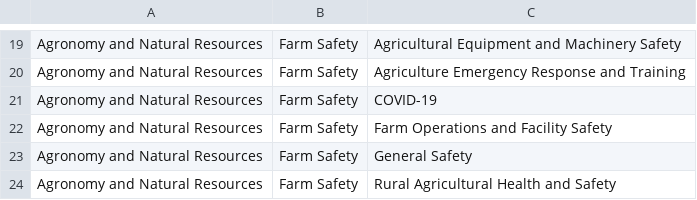
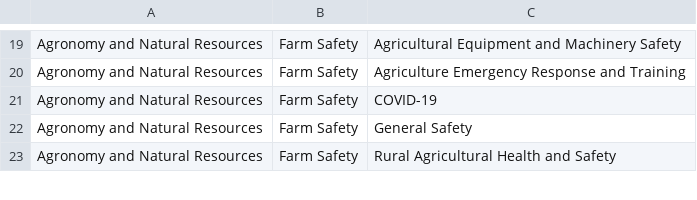
Before and after one commit to tsimkins/agsci.atlas, a TSV file: agsci/atlas/resources/epas.tsv, drawn as a sheet; only a part is shown, gaps mark what is left out; the diff names each change by its address in the sheet, - before the commit and + after, or states it on an @@ line.

Commit message:
Removing topic 'Agronomy and Natural Resources|Farm Safety|Farm Operations and Facility Safety' and updated to 'Agronomy and Natural Resources|Farm Safety|Agricultural Equipment and Machinery Safety'

```diff
--- a/agsci/atlas/resources/epas.tsv
+++ b/agsci/atlas/resources/epas.tsv
-row 22: Agronomy and Natural Resources | Farm Safety | Farm Operations and Facility Safety
```
